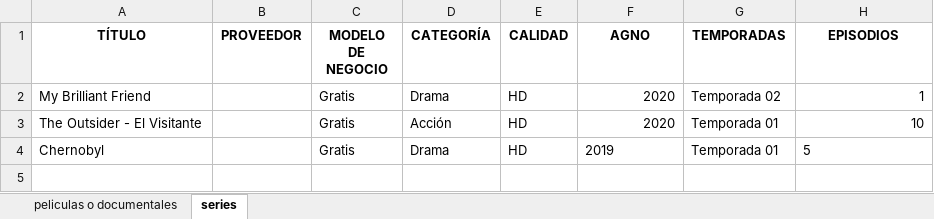
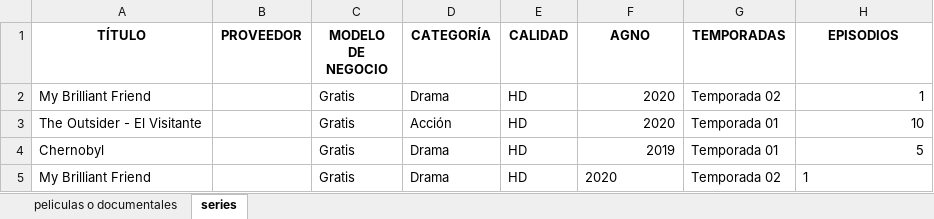
Before and after one commit to renatogermanib/Proyecto-vision-artificial, an Excel workbook: data.xlsx, sheet series, drawn as a sheet; values as stored, in another font and other column widths than the file's, no borders; the diff names each change by its address in the sheet, - before the commit and + after, or states it on an @@ line.

```diff
--- a/data.xlsx (sheet series)
+++ b/data.xlsx (sheet series)
-F4 alignment: left
+F4 alignment: right
-H4 alignment: left
+H4 alignment: right
+row 5: My Brilliant Friend |  | Gratis | Drama | HD | 2020 | Temporada 02 | 1
```
Also changed, not shown: sheet peliculas o documentales, 3 other files.
